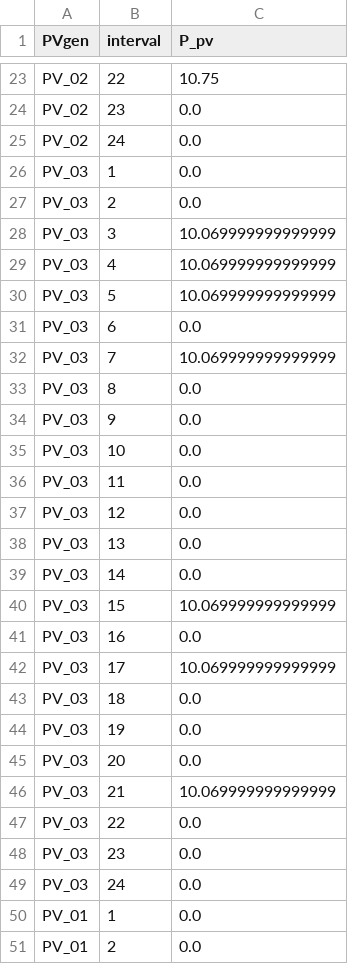
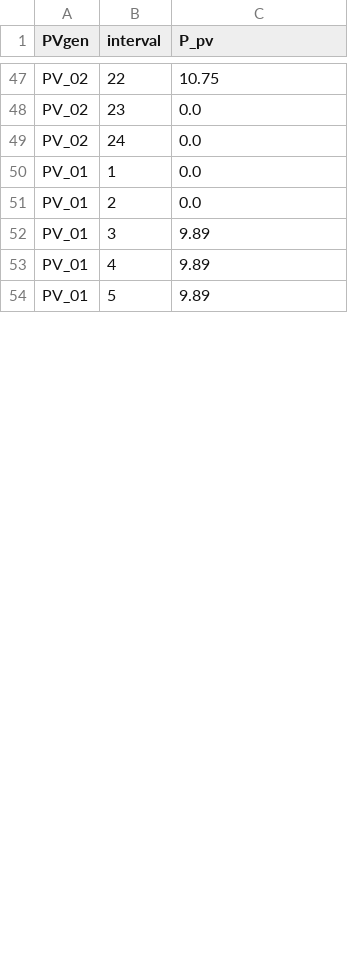
Before and after one commit to NachoAndrez/TDI-Riesgo, a CSV file: logs/P_pv.csv, drawn as a sheet; only a part is shown, gaps mark what is left out; the shorter side is filled out with more unchanged rows; the diff covers the shown part only.

```diff
--- a/logs/P_pv.csv
+++ b/logs/P_pv.csv
@@ -25,26 +49,2 @@ PV_02,23,0.0
 PV_02,24,0.0
-PV_03,1,0.0
-PV_03,2,0.0
-PV_03,3,10.069999999999999
-PV_03,4,10.069999999999999
-PV_03,5,10.069999999999999
-PV_03,6,0.0
-PV_03,7,10.069999999999999
-PV_03,8,0.0
-PV_03,9,0.0
-PV_03,10,0.0
-PV_03,11,0.0
-PV_03,12,0.0
-PV_03,13,0.0
-PV_03,14,0.0
-PV_03,15,10.069999999999999
-PV_03,16,0.0
-PV_03,17,10.069999999999999
-PV_03,18,0.0
-PV_03,19,0.0
-PV_03,20,0.0
-PV_03,21,10.069999999999999
-PV_03,22,0.0
-PV_03,23,0.0
-PV_03,24,0.0
 PV_01,1,0.0
```
Also changed, not shown: 13 added rows and 18 edited cells elsewhere in this file, logs/P_ls.csv, logs/P_th.csv, 8 other files.
